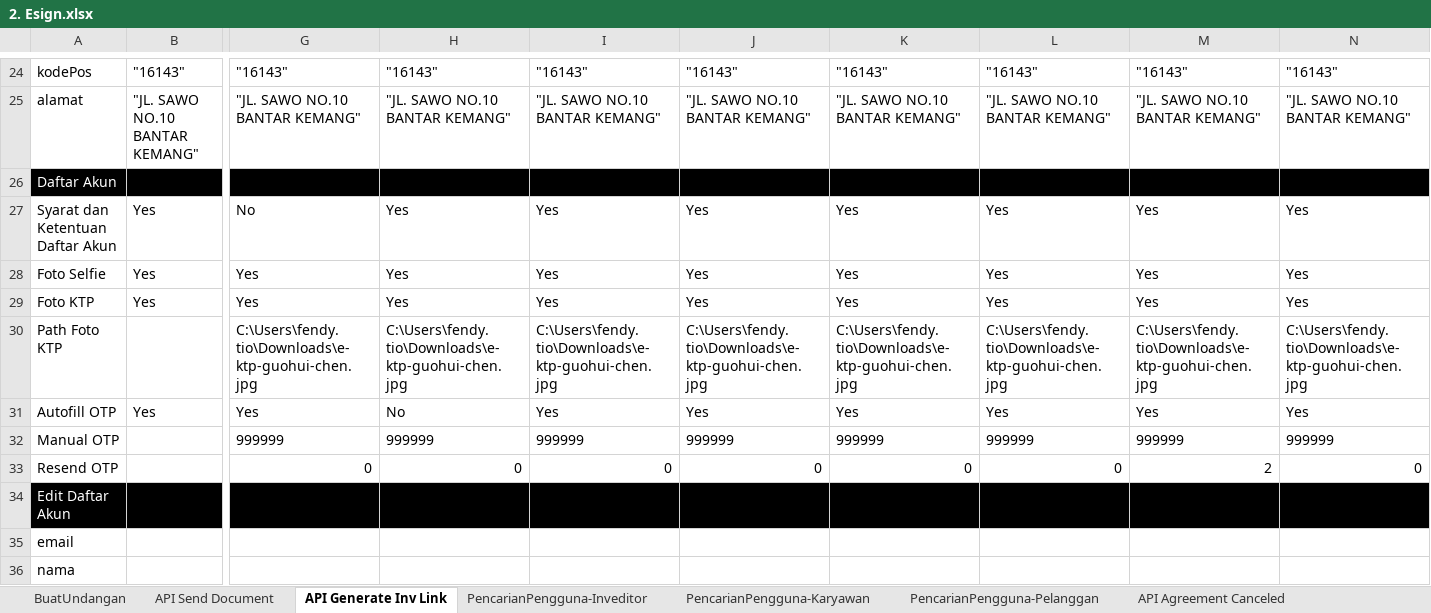
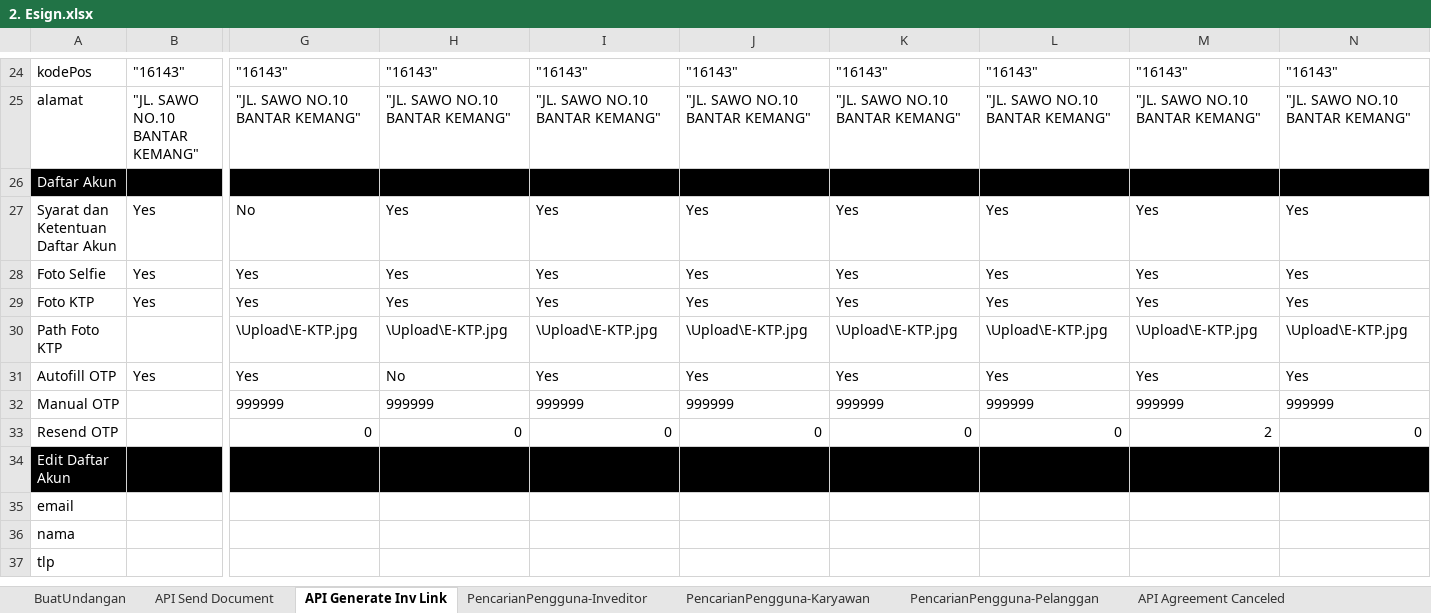
Before and after one commit to qcadins/ATeSign, an Excel workbook: Excel/2. Esign.xlsx, sheet API Generate Inv Link, drawn as a sheet; only a part is shown, gaps mark what is left out; the shorter side is filled out with more unchanged rows; values as stored, in another font and other column widths than the file's, no borders; removed rows and columns are numbered as before the commit, all else as after; rows hold the shown columns only; the diff names each change by its address in the sheet, - before the commit and + after, or states it on an @@ line.

Commit message:
Add files via upload

```diff
--- a/Excel/2. Esign.xlsx (sheet API Generate Inv Link)
+++ b/Excel/2. Esign.xlsx (sheet API Generate Inv Link)
-row 30: Path Foto KTP |  | C:\Users\fendy.tio\Downloads\e-ktp-guohui-chen.jpg | C:\Users\fendy.tio\Downloads\e-ktp-guohui-chen.jpg | C:\Users\fendy.tio\Downloads\e-ktp-guohui-chen.jpg | C:\Users\fendy.tio\Downloads\e-ktp-guohui-chen.jpg | C:\Users\fendy.tio\Downloads\e-ktp-guohui-chen.jpg | C:\Users\fendy.tio\Downloads\e-ktp-guohui-chen.jpg | C:\Users\fendy.tio\Downloads\e-ktp-guohui-chen.jpg | C:\Users\fendy.tio\Downloads\e-ktp-guohui-chen.jpg
+row 30: Path Foto KTP |  | \Upload\E-KTP.jpg | \Upload\E-KTP.jpg | \Upload\E-KTP.jpg | \Upload\E-KTP.jpg | \Upload\E-KTP.jpg | \Upload\E-KTP.jpg | \Upload\E-KTP.jpg | \Upload\E-KTP.jpg
```
Also changed, not shown: sheet BuatUndangan.
